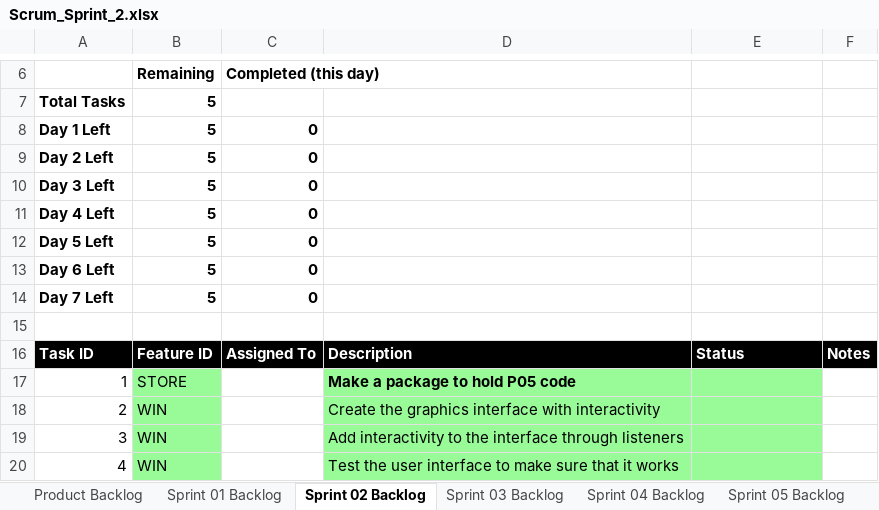
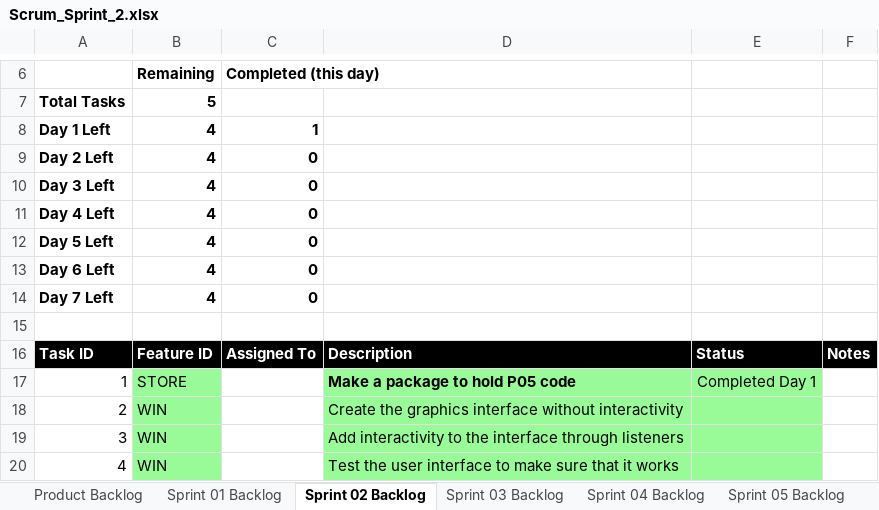
Before and after one commit to ryanharriso4/cse1325, an Excel workbook: P06/Scrum_Sprint_2.xlsx, sheet Sprint 02 Backlog, drawn as a sheet; only a part is shown, gaps mark what is left out; values as stored, in another font and other column widths than the file's, no borders; charts and pictures not drawn; the diff names each change by its address in the sheet, - before the commit and + after, or states it on an @@ line.

Commit message:
updated Scrum_Sprint_2 for finished store package

```diff
--- a/P06/Scrum_Sprint_2.xlsx (sheet Sprint 02 Backlog)
+++ b/P06/Scrum_Sprint_2.xlsx (sheet Sprint 02 Backlog)
-B8:B14: 5
+B8:B14: 4
-C8: 0
+C8: 1
-E17: (empty)
+E17: Completed Day 1
-D18: …graphics interface with interactivity
+D18: …graphics interface without interactivity
```
Also changed, not shown: charts or pictures.
